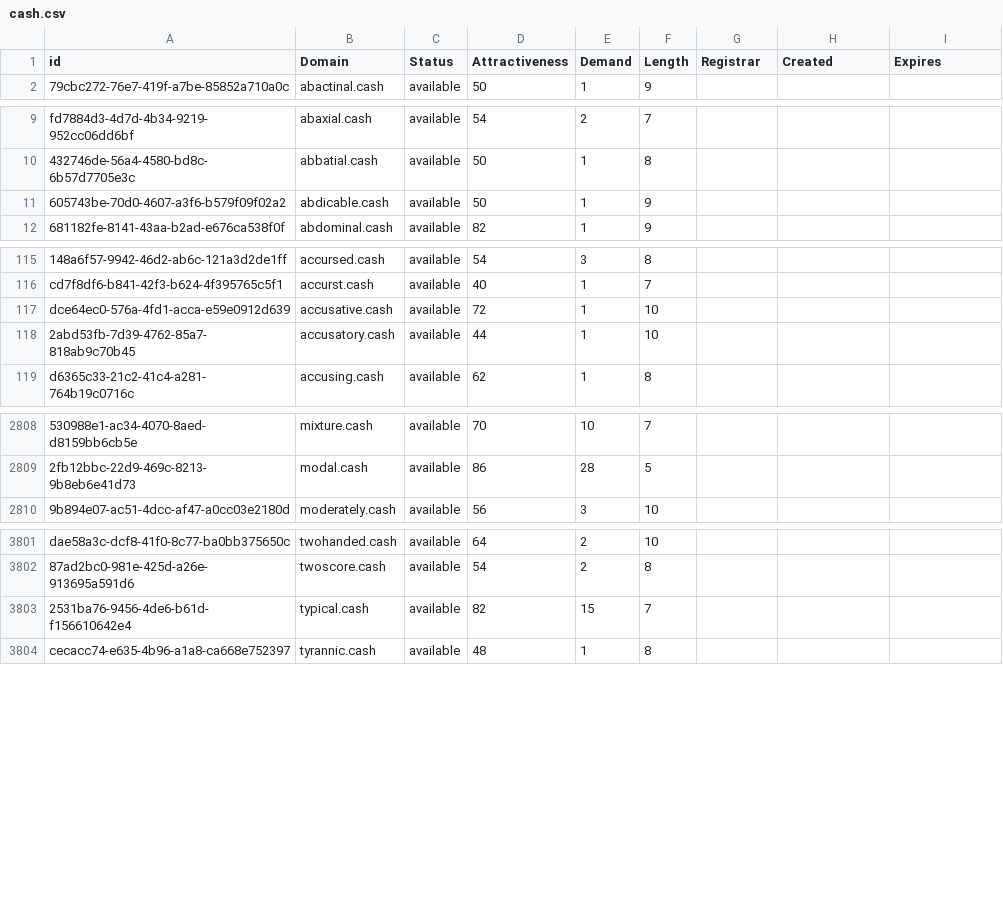
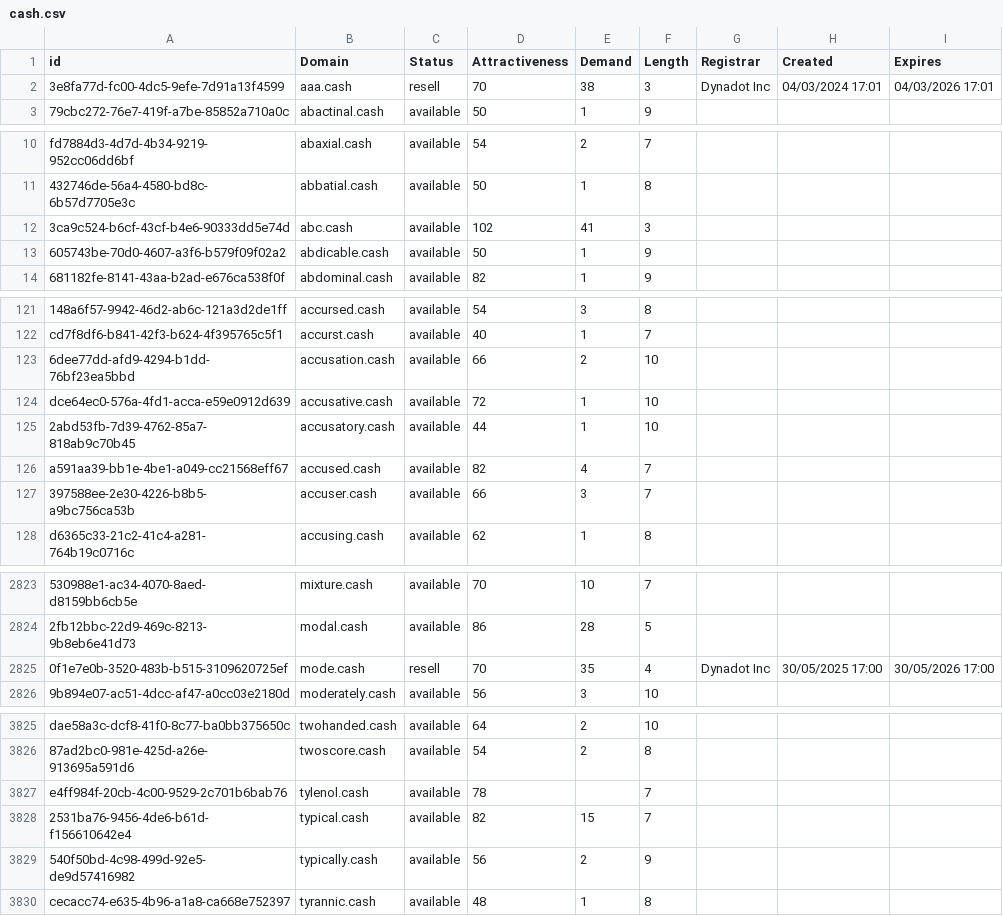
Before and after one commit to UniqueDomains/cash-oneword-domains, a CSV file: cash.csv, drawn as a sheet; only a part is shown, gaps mark what is left out; the diff covers the shown part only; the diff names each change by its address in the sheet, - before the commit and + after, or states it on an @@ line.

Commit message:
Domains update

```diff
--- a/cash.csv
+++ b/cash.csv
+row 2: 3e8fa77d-fc00-4dc5-9efe-7d91a13f4599 | aaa.cash | resell | 70 | 38 | 3 | Dynadot Inc | 04/03/2024 17:01 | 04/03/2026 17:01
+row 12: 3ca9c524-b6cf-43cf-b4e6-90333dd5e74d | abc.cash | available | 102 | 41 | 3
+row 123: 6dee77dd-afd9-4294-b1dd-76bf23ea5bbd | accusation.cash | available | 66 | 2 | 10
+row 126: a591aa39-bb1e-4be1-a049-cc21568eff67 | accused.cash | available | 82 | 4 | 7
+row 127: 397588ee-2e30-4226-b8b5-a9bc756ca53b | accuser.cash | available | 66 | 3 | 7
+row 2825: 0f1e7e0b-3520-483b-b515-3109620725ef | mode.cash | resell | 70 | 35 | 4 | Dynadot Inc | 30/05/2025 17:00 | 30/05/2026 17:00
+row 3827: e4ff984f-20cb-4c00-9529-2c701b6bab76 | tylenol.cash | available | 78 |  | 7
+row 3829: 540f50bd-4c98-499d-92e5-de9d57416982 | typically.cash | available | 56 | 2 | 9
```
Also changed, not shown: 22 added rows and 3 edited cells elsewhere in this file, 2 other files.
